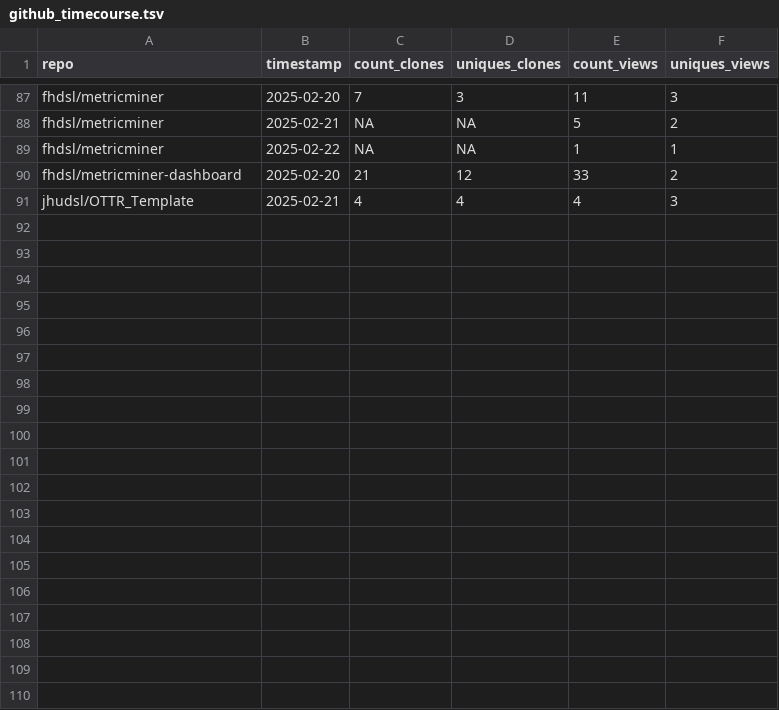
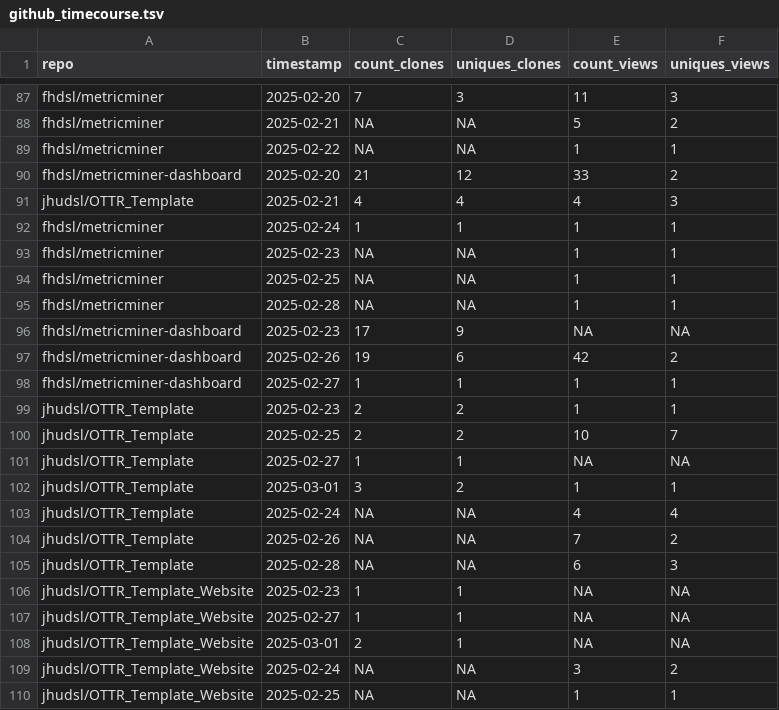
Before and after one commit to fhdsl/metricminer-dashboard, a TSV file: metricminer_data/github/github_timecourse.tsv, drawn as a sheet; only a part is shown, gaps mark what is left out.

```diff
--- a/metricminer_data/github/github_timecourse.tsv
+++ b/metricminer_data/github/github_timecourse.tsv
@@ -91 +91,20 @@ fhdsl/metricminer-dashboard	2025-02-20	21	12	33	2
 jhudsl/OTTR_Template	2025-02-21	4	4	4	3
+fhdsl/metricminer	2025-02-24	1	1	1	1
+fhdsl/metricminer	2025-02-23	NA	NA	1	1
+fhdsl/metricminer	2025-02-25	NA	NA	1	1
+fhdsl/metricminer	2025-02-28	NA	NA	1	1
+fhdsl/metricminer-dashboard	2025-02-23	17	9	NA	NA
+fhdsl/metricminer-dashboard	2025-02-26	19	6	42	2
+fhdsl/metricminer-dashboard	2025-02-27	1	1	1	1
+jhudsl/OTTR_Template	2025-02-23	2	2	1	1
+jhudsl/OTTR_Template	2025-02-25	2	2	10	7
+jhudsl/OTTR_Template	2025-02-27	1	1	NA	NA
+jhudsl/OTTR_Template	2025-03-01	3	2	1	1
+jhudsl/OTTR_Template	2025-02-24	NA	NA	4	4
+jhudsl/OTTR_Template	2025-02-26	NA	NA	7	2
+jhudsl/OTTR_Template	2025-02-28	NA	NA	6	3
+jhudsl/OTTR_Template_Website	2025-02-23	1	1	NA	NA
+jhudsl/OTTR_Template_Website	2025-02-27	1	1	NA	NA
+jhudsl/OTTR_Template_Website	2025-03-01	2	1	NA	NA
+jhudsl/OTTR_Template_Website	2025-02-24	NA	NA	3	2
+jhudsl/OTTR_Template_Website	2025-02-25	NA	NA	1	1
```
Also changed, not shown: metricminer_data/github/github.tsv.
